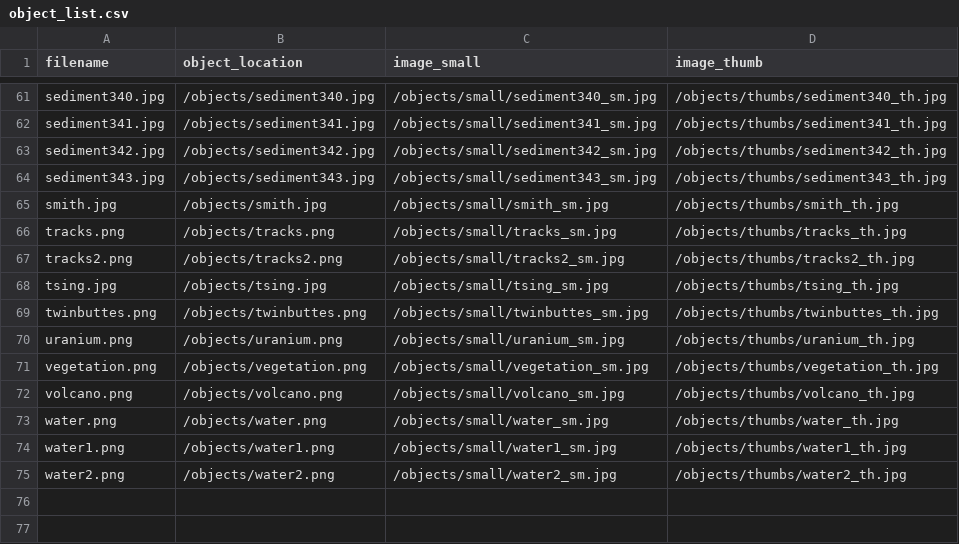
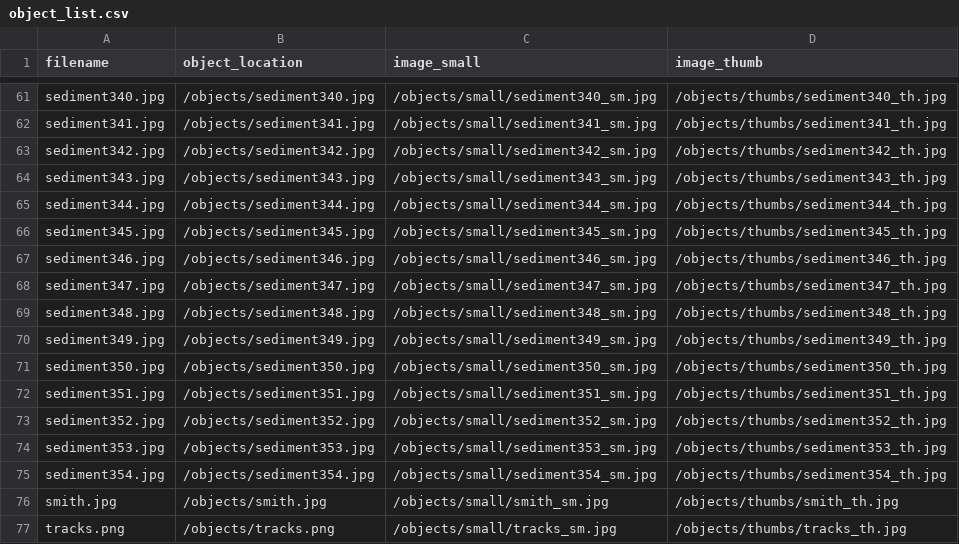
Before and after one commit to thecdil/sedimentation, a CSV file: objects/object_list.csv, drawn as a sheet; only a part is shown, gaps mark what is left out; the shorter side is filled out with more unchanged rows.

Commit message:
added objects, citations, browse

```diff
--- a/objects/object_list.csv
+++ b/objects/object_list.csv
@@ -64,2 +64,13 @@ sediment342.jpg,/objects/sediment342.jpg,/objects/small/sediment342_sm.jpg,/obje
 sediment343.jpg,/objects/sediment343.jpg,/objects/small/sediment343_sm.jpg,/objects/thumbs/sediment343_th.jpg
+sediment344.jpg,/objects/sediment344.jpg,/objects/small/sediment344_sm.jpg,/objects/thumbs/sediment344_th.jpg
+sediment345.jpg,/objects/sediment345.jpg,/objects/small/sediment345_sm.jpg,/objects/thumbs/sediment345_th.jpg
+sediment346.jpg,/objects/sediment346.jpg,/objects/small/sediment346_sm.jpg,/objects/thumbs/sediment346_th.jpg
+sediment347.jpg,/objects/sediment347.jpg,/objects/small/sediment347_sm.jpg,/objects/thumbs/sediment347_th.jpg
+sediment348.jpg,/objects/sediment348.jpg,/objects/small/sediment348_sm.jpg,/objects/thumbs/sediment348_th.jpg
+sediment349.jpg,/objects/sediment349.jpg,/objects/small/sediment349_sm.jpg,/objects/thumbs/sediment349_th.jpg
+sediment350.jpg,/objects/sediment350.jpg,/objects/small/sediment350_sm.jpg,/objects/thumbs/sediment350_th.jpg
+sediment351.jpg,/objects/sediment351.jpg,/objects/small/sediment351_sm.jpg,/objects/thumbs/sediment351_th.jpg
+sediment352.jpg,/objects/sediment352.jpg,/objects/small/sediment352_sm.jpg,/objects/thumbs/sediment352_th.jpg
+sediment353.jpg,/objects/sediment353.jpg,/objects/small/sediment353_sm.jpg,/objects/thumbs/sediment353_th.jpg
+sediment354.jpg,/objects/sediment354.jpg,/objects/small/sediment354_sm.jpg,/objects/thumbs/sediment354_th.jpg
 smith.jpg,/objects/smith.jpg,/objects/small/smith_sm.jpg,/objects/thumbs/smith_th.jpg
```
Also changed, not shown: _data/config-metadata.csv, 41 other files.
